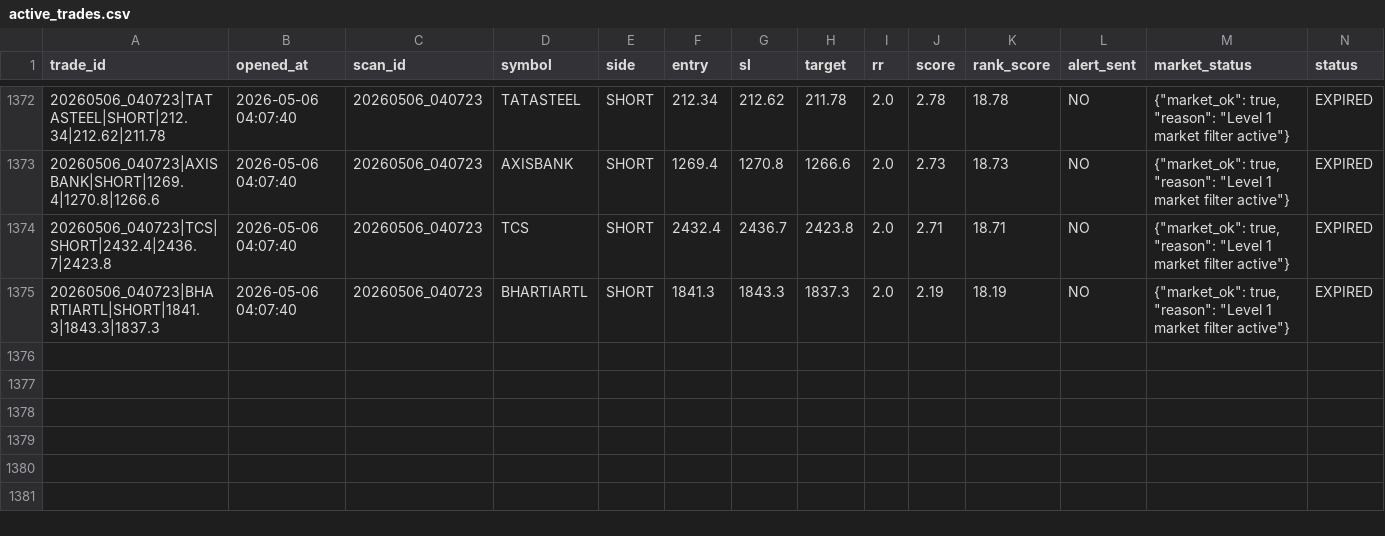
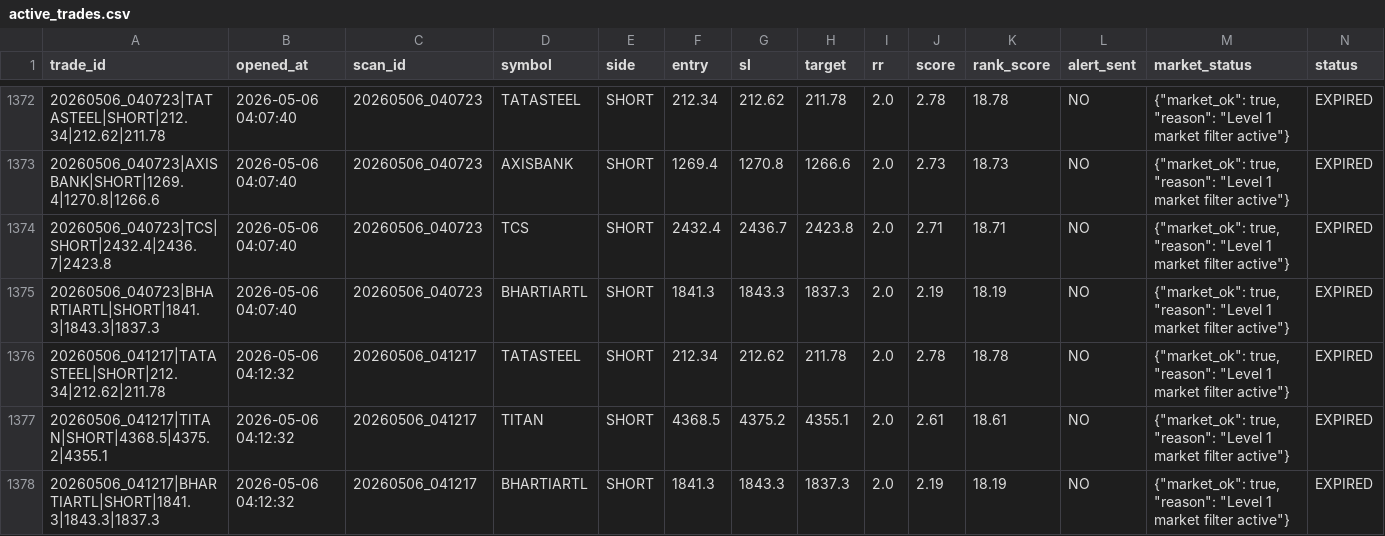
Before and after one commit to arikrixh-real/titan-bot, a CSV file: data/journals/active_trades.csv, drawn as a sheet; only a part is shown, gaps mark what is left out; rows hold the shown columns only; the diff covers the shown part only; the diff names each change by its address in the sheet, - before the commit and + after, or states it on an @@ line.

Commit message:
update titan memory

```diff
--- a/data/journals/active_trades.csv
+++ b/data/journals/active_trades.csv
+row 1376: 20260506_041217|TATASTEEL|SHORT|212.34|212.62|211.78 | 2026-05-06 04:12:32 | 20260506_041217 | TATASTEEL | SHORT | 212.34 | 212.62 | 211.78 | 2.0 | 2.78 | 18.78 | NO | {"market_ok": true, "reason": "Level 1 market filter active"} | EXPIRED
+row 1377: 20260506_041217|TITAN|SHORT|4368.5|4375.2|4355.1 | 2026-05-06 04:12:32 | 20260506_041217 | TITAN | SHORT | 4368.5 | 4375.2 | 4355.1 | 2.0 | 2.61 | 18.61 | NO | {"market_ok": true, "reason": "Level 1 market filter active"} | EXPIRED
+row 1378: 20260506_041217|BHARTIARTL|SHORT|1841.3|1843.3|1837.3 | 2026-05-06 04:12:32 | 20260506_041217 | BHARTIARTL | SHORT | 1841.3 | 1843.3 | 1837.3 | 2.0 | 2.19 | 18.19 | NO | {"market_ok": true, "reason": "Level 1 market filter active"} | EXPIRED
```
Also changed, not shown: 25 edited cells elsewhere in this file, data/journals/open_trades.csv, data/journals/trade_outcomes.csv, 7 other files.
